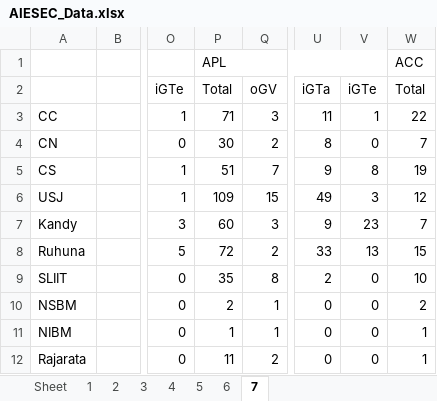
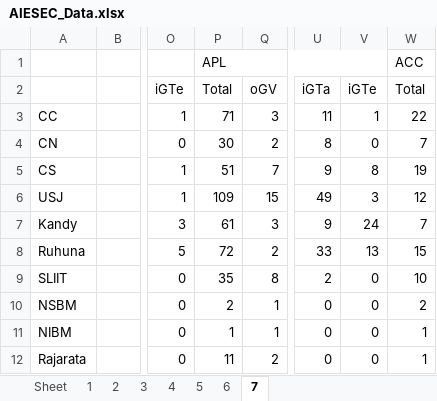
Before and after one commit to AIESEC-LK/national-lc-ranks, an Excel workbook: AIESEC_Data.xlsx, sheet 7, drawn as a sheet; only a part is shown, gaps mark what is left out; values as stored, in another font and other column widths than the file's, no borders; the diff names each change by its address in the sheet, - before the commit and + after, or states it on an @@ line.

```diff
--- a/AIESEC_Data.xlsx (sheet 7)
+++ b/AIESEC_Data.xlsx (sheet 7)
-P7: 60
+P7: 61
-V7: 23
+V7: 24
```
Also changed, not shown: 1 other file.
